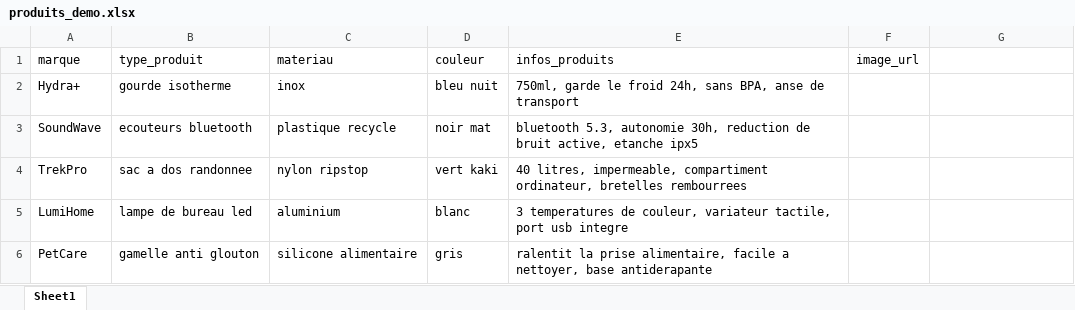
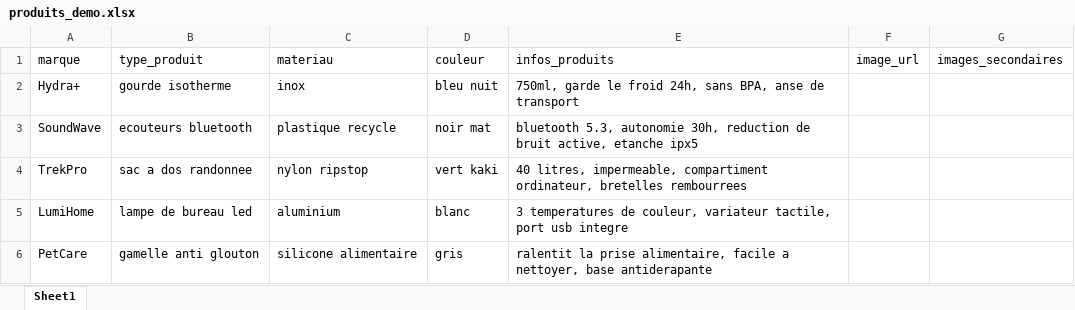
Before and after one commit to elisaguerin95-code/Redaction-Fiches-Produits-Marketplace, an Excel workbook: sample_data/produits_demo.xlsx, sheet Sheet1, drawn as a sheet; values as stored, in another font and other column widths than the file's, no borders; the diff names each change by its address in the sheet, - before the commit and + after, or states it on an @@ line.

Commit message:
Images secondaires, champs obligatoires, thème sombre, historique de session

```diff
--- a/sample_data/produits_demo.xlsx (sheet Sheet1)
+++ b/sample_data/produits_demo.xlsx (sheet Sheet1)
-G1: (empty)
+G1: images_secondaires
```
Also changed, not shown: 5 other files.
